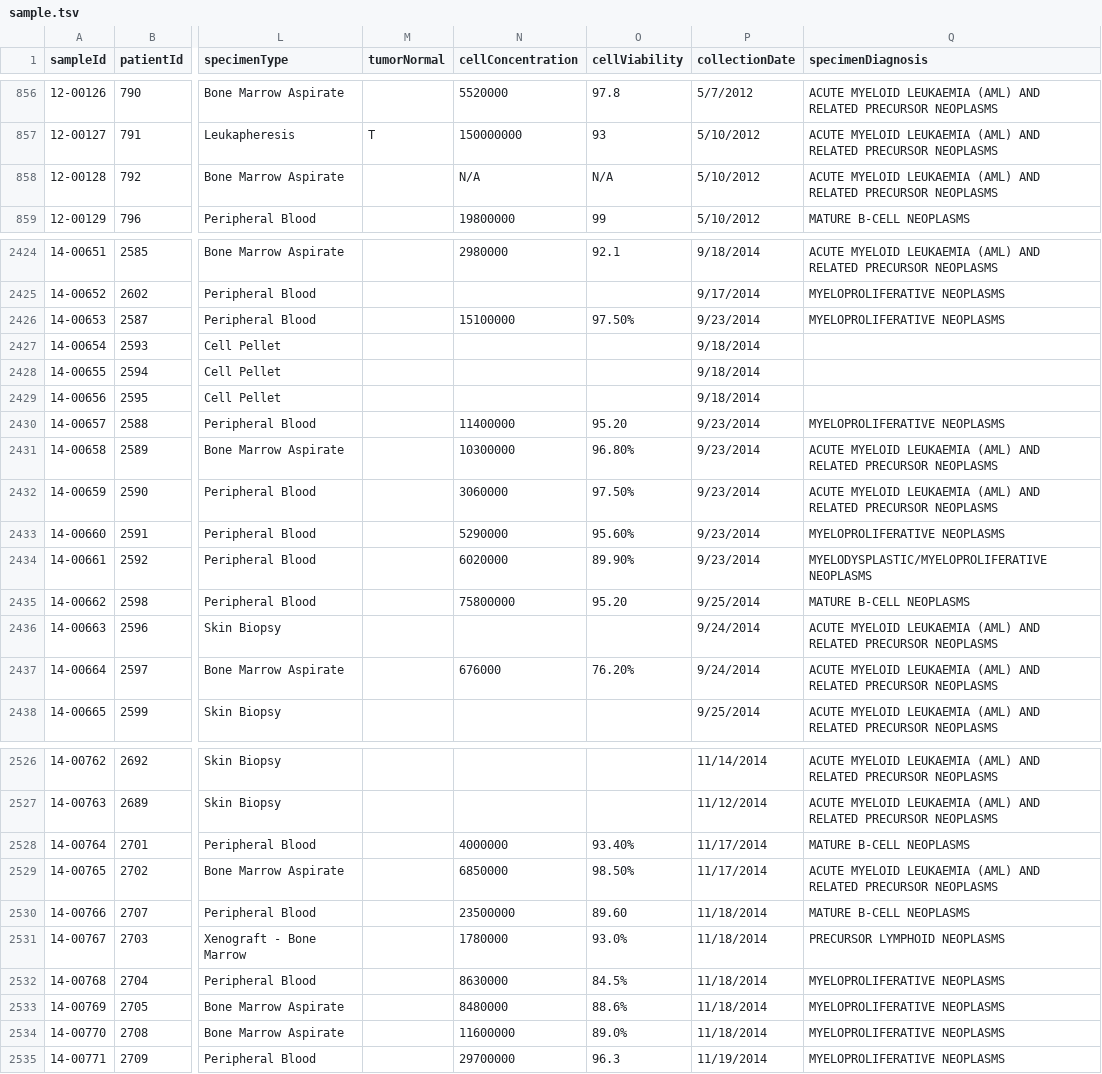
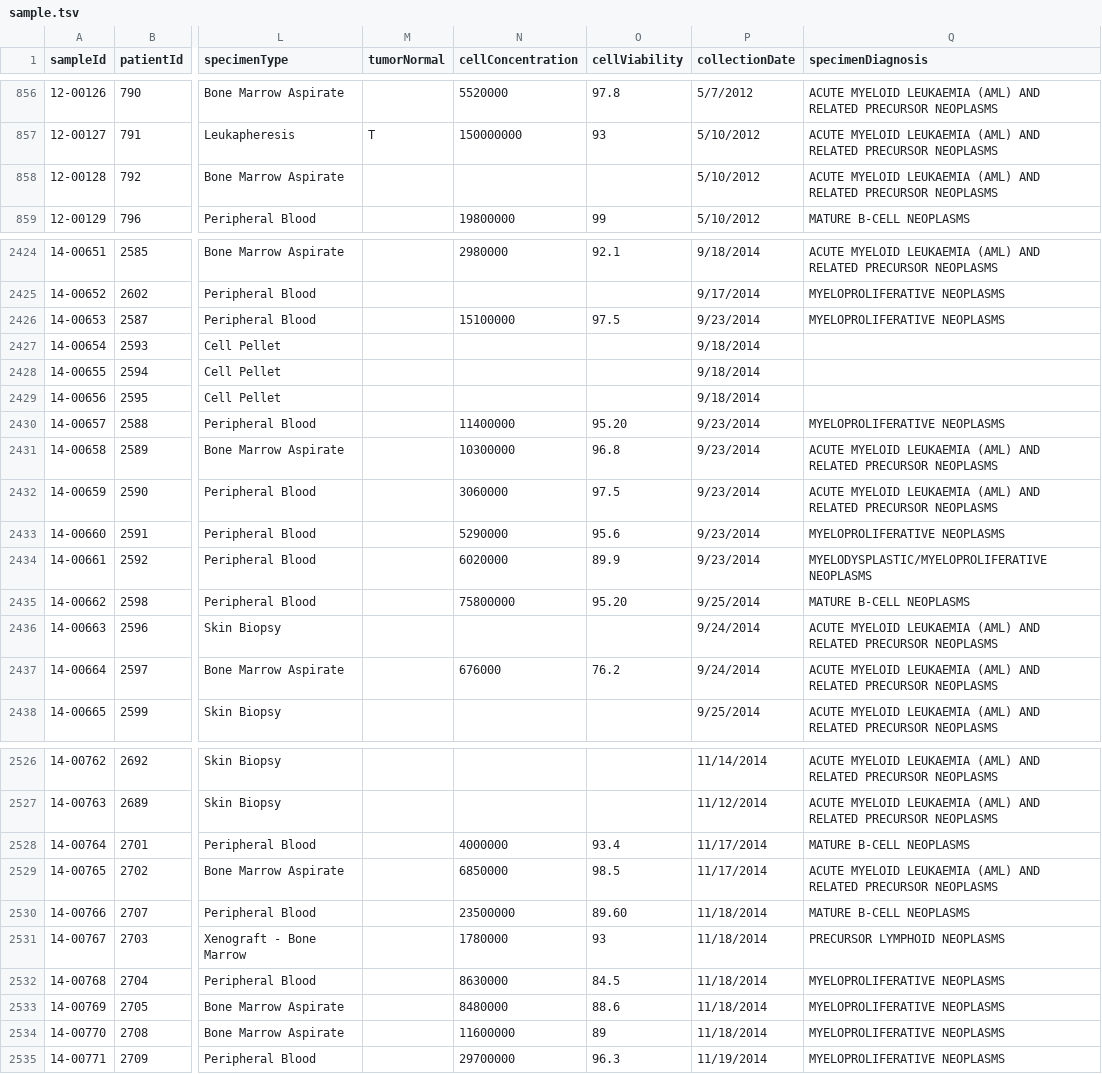
Before and after one commit to ohsu-comp-bio/dms-es, a TSV file: logstash/baml/sample.tsv, drawn as a sheet; only a part is shown, gaps mark what is left out; the diff covers the shown part only; the diff names each change by its address in the sheet, - before the commit and + after, or states it on an @@ line.

Commit message:
type conversion

```diff
--- a/logstash/baml/sample.tsv
+++ b/logstash/baml/sample.tsv
-N858 (cellConcentration): N/A
+N858 (cellConcentration): (empty)
-O858 (cellViability): N/A
+O858 (cellViability): (empty)
-O2426 (cellViability): 97.50%
+O2426 (cellViability): 97.5
-O2431 (cellViability): 96.80%
+O2431 (cellViability): 96.8
-O2432 (cellViability): 97.50%
+O2432 (cellViability): 97.5
-O2433 (cellViability): 95.60%
+O2433 (cellViability): 95.6
-O2434 (cellViability): 89.90%
+O2434 (cellViability): 89.9
-O2437 (cellViability): 76.20%
+O2437 (cellViability): 76.2
-O2528 (cellViability): 93.40%
+O2528 (cellViability): 93.4
-O2529 (cellViability): 98.50%
+O2529 (cellViability): 98.5
-O2531 (cellViability): 93.0%
+O2531 (cellViability): 93
-O2532 (cellViability): 84.5%
+O2532 (cellViability): 84.5
-O2533 (cellViability): 88.6%
+O2533 (cellViability): 88.6
-O2534 (cellViability): 89.0%
+O2534 (cellViability): 89
```
Also changed, not shown: 23 edited cells elsewhere in this file, 3 other files.
